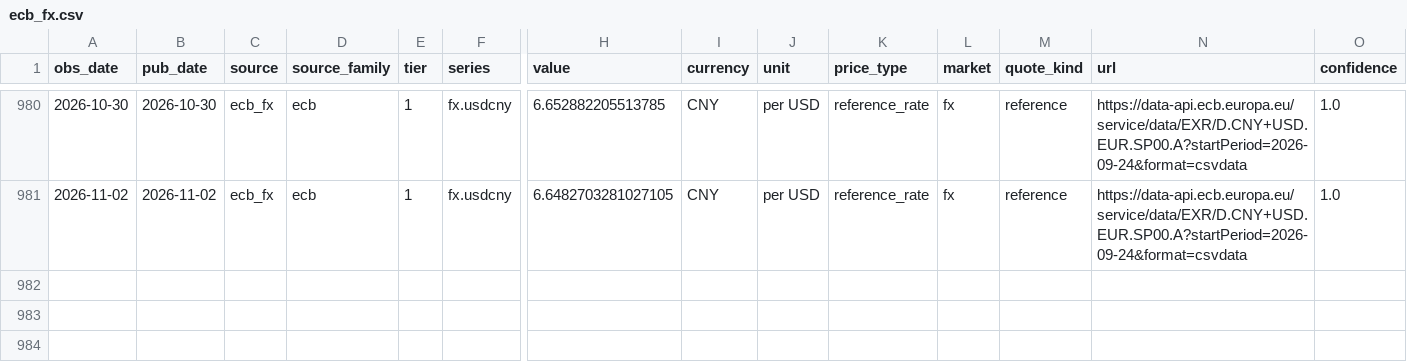
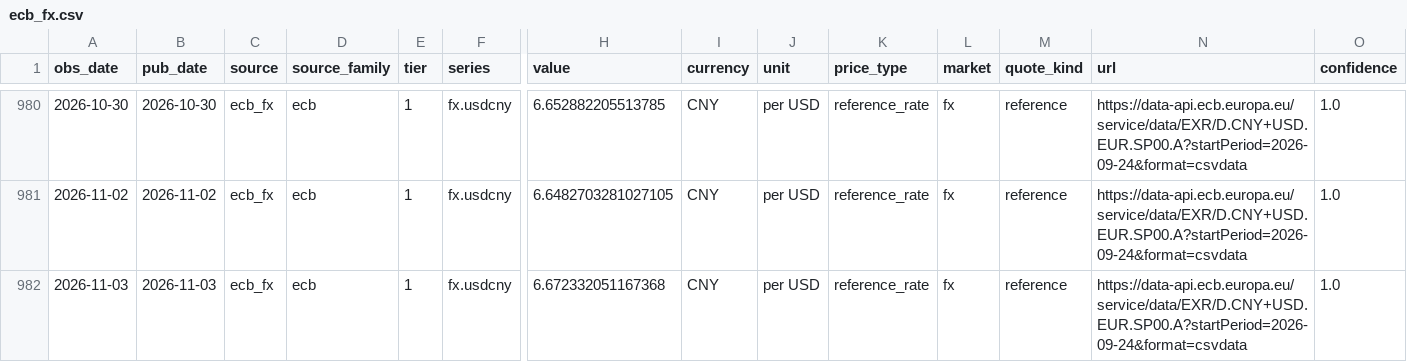
Before and after one commit to arhamsaraogi-star/chemical, a CSV file: data/observations/ecb_fx.csv, drawn as a sheet; only a part is shown, gaps mark what is left out; rows hold the shown columns only; the diff names each change by its address in the sheet, - before the commit and + after, or states it on an @@ line.

```diff
--- a/data/observations/ecb_fx.csv
+++ b/data/observations/ecb_fx.csv
+row 982: 2026-11-03 | 2026-11-03 | ecb_fx | ecb | 1 | fx.usdcny | 6.672332051167368 | CNY | per USD | reference_rate | fx | reference | https://data-api.ecb.europa.eu/service/data/EXR/D.CNY+USD.EUR.SP00.A?startPeriod=2026-09-24&format=csvdata | 1.0
```
Also changed, not shown: 6 other files.
